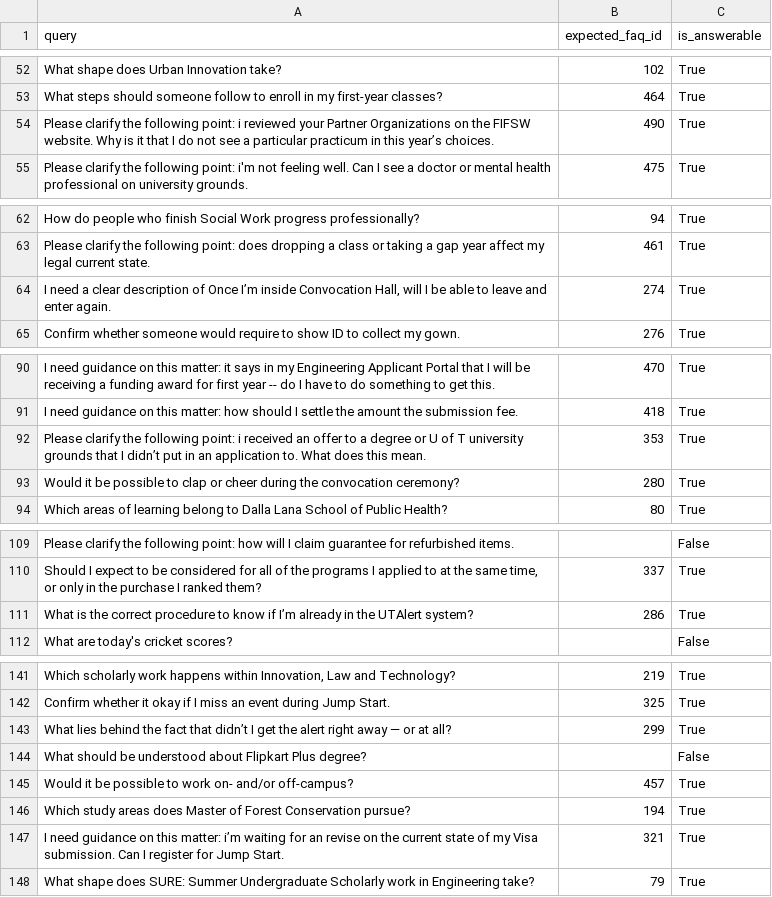
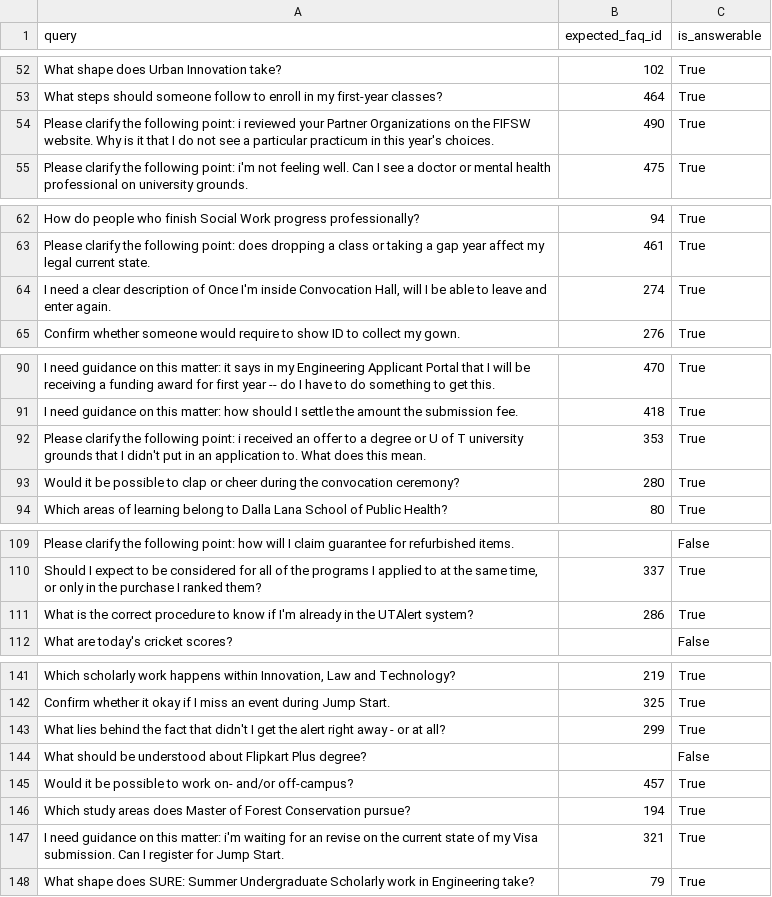
Before and after one commit to AsifJawad15/NLP-Based-Smart-FAQ-Retrieval, a CSV file: data/university/test_queries.csv, drawn as a sheet; only a part is shown, gaps mark what is left out; the diff covers the shown part only; the diff names each change by its address in the sheet, - before the commit and + after, or states it on an @@ line.

```diff
--- a/data/university/test_queries.csv
+++ b/data/university/test_queries.csv
-A54 (query): …in this year’s choices.
+A54 (query): …in this year's choices.
-A64 (query): …of Once I’m inside Convocation…
+A64 (query): …of Once I'm inside Convocation…
-A92 (query): …that I didn’t put in…
+A92 (query): …that I didn't put in…
-A111 (query): …know if I’m already in…
+A111 (query): …know if I'm already in…
-A143 (query): …fact that didn’t I get the alert right away — or at…
+A143 (query): …fact that didn't I get the alert right away - or at…
-A147 (query): …this matter: i’m waiting for…
+A147 (query): …this matter: i'm waiting for…
```
Also changed, not shown: 4 edited cells elsewhere in this file, data/ecommerce/faq_dataset.csv, data/ecommerce/test_queries.csv, 10 other files.
